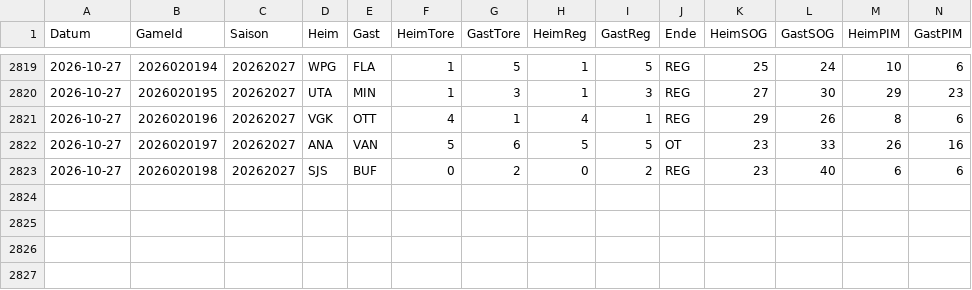
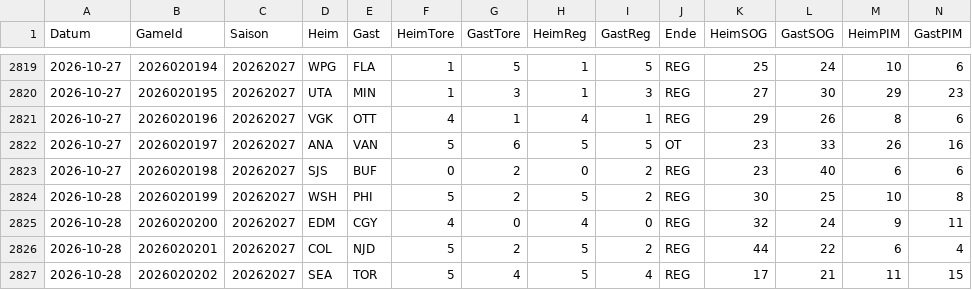
Before and after one commit to gobitodic0007-hash/Wettmodell, a CSV file: daten/nhl-spiele.csv, drawn as a sheet; only a part is shown, gaps mark what is left out; rows hold the shown columns only; the diff names each change by its address in the sheet, - before the commit and + after, or states it on an @@ line.

```diff
--- a/daten/nhl-spiele.csv
+++ b/daten/nhl-spiele.csv
+row 2824: 2026-10-28 | 2026020199 | 20262027 | WSH | PHI | 5 | 2 | 5 | 2 | REG | 30 | 25 | 10 | 8
+row 2825: 2026-10-28 | 2026020200 | 20262027 | EDM | CGY | 4 | 0 | 4 | 0 | REG | 32 | 24 | 9 | 11
+row 2826: 2026-10-28 | 2026020201 | 20262027 | COL | NJD | 5 | 2 | 5 | 2 | REG | 44 | 22 | 6 | 4
+row 2827: 2026-10-28 | 2026020202 | 20262027 | SEA | TOR | 5 | 4 | 5 | 4 | REG | 17 | 21 | 11 | 15
```
Also changed, not shown: daten/del-ansetzungen.csv, daten/del-spiele.csv, 5 other files.
